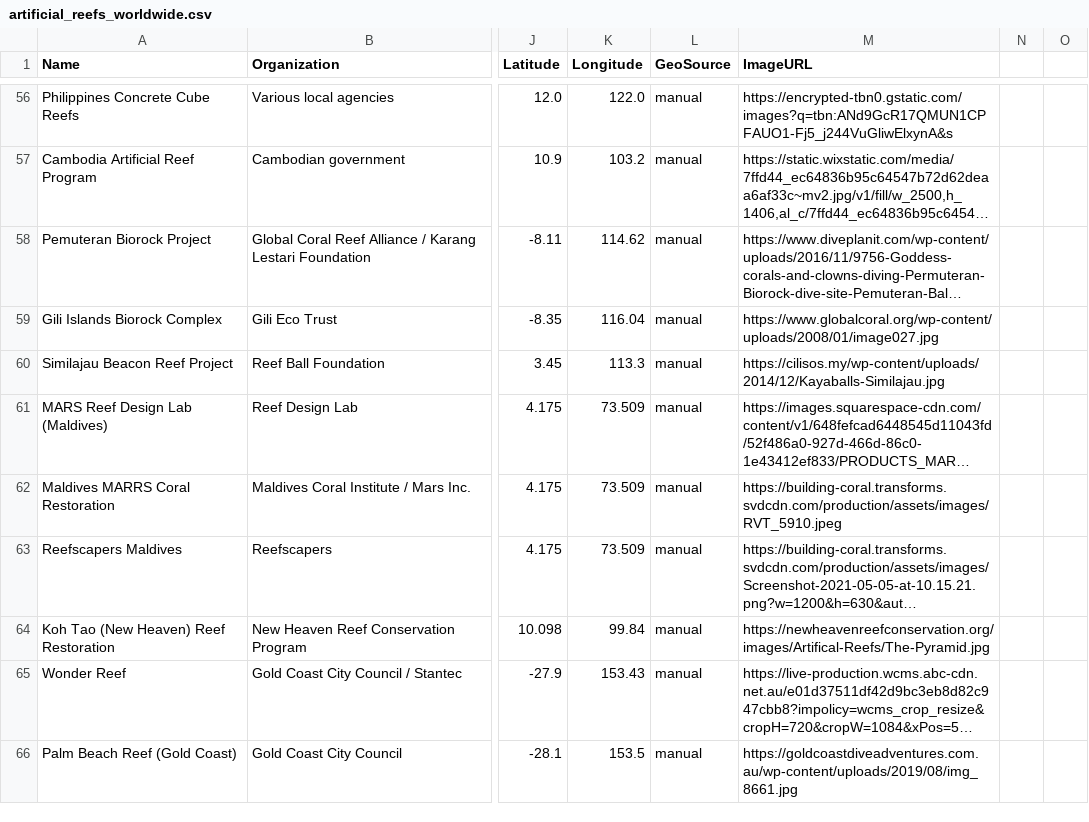
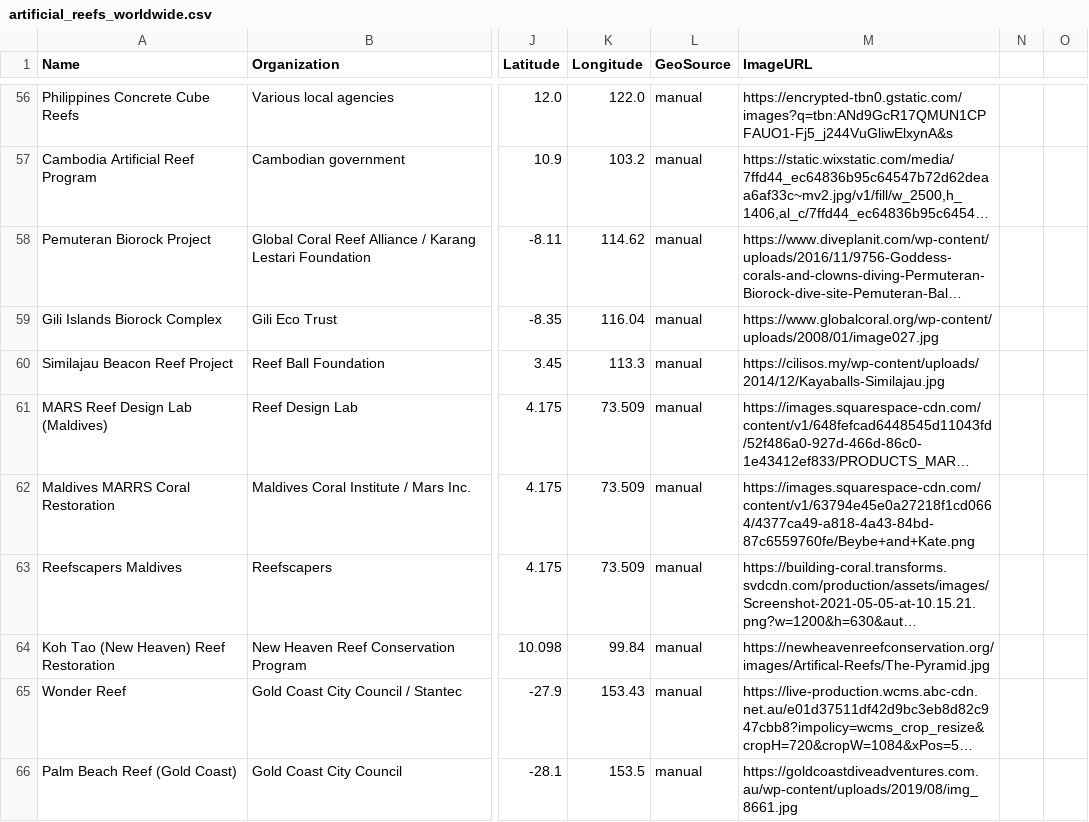
Before and after one commit to govind678/artificial-reefs-dashboard, a CSV file: artificial_reefs_worldwide.csv, drawn as a sheet; only a part is shown, gaps mark what is left out; long unchanged cells end in …; the diff covers the shown part only; the diff names each change by its address in the sheet, - before the commit and + after, or states it on an @@ line.

Commit message:
Update missing image URLs in the CSV

```diff
--- a/artificial_reefs_worldwide.csv
+++ b/artificial_reefs_worldwide.csv
-M62 (ImageURL): https://building-coral.transforms.svdcdn.com/production/assets/images/RVT_5910.jpeg
+M62 (ImageURL): https://images.squarespace-cdn.com/content/v1/63794e45e0a27218f1cd0664/4377ca49-a818-4a43-84bd-87c6559760fe/Beybe+and+Kate.png
```
Also changed, not shown: 11 edited cells elsewhere in this file.
